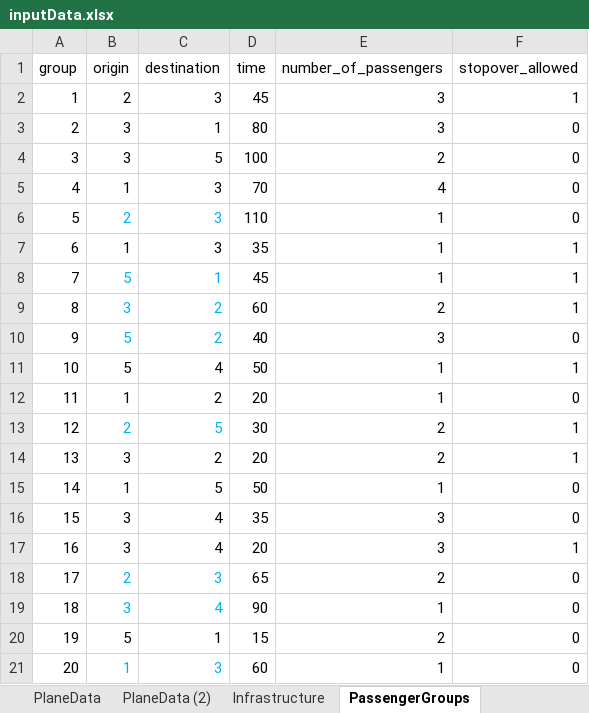
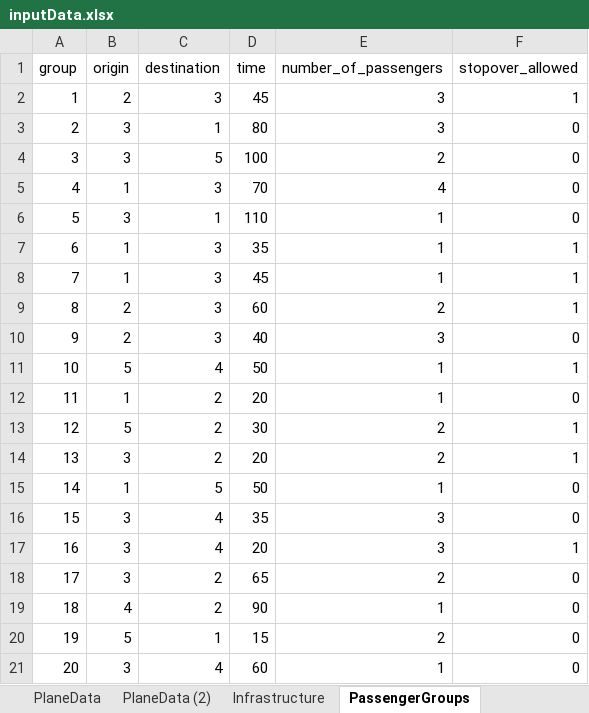
Before and after one commit to JonasHansenDTU/Master-Thesis-eVTOL, an Excel workbook: HanSong_Model/inputData.xlsx, sheet PassengerGroups, drawn as a sheet; values as stored, in another font and other column widths than the file's, no borders; the diff names each change by its address in the sheet, - before the commit and + after, or states it on an @@ line.

```diff
--- a/HanSong_Model/inputData.xlsx (sheet PassengerGroups)
+++ b/HanSong_Model/inputData.xlsx (sheet PassengerGroups)
-B6 (origin): 2
+B6 (origin): 3
-B6:C6 text colour: #00B0F0
+B6:C6 text colour: black
-C6 (destination): 3
+C6 (destination): 1
-B8 (origin): 5
+B8 (origin): 1
-B8:C10 text colour: #00B0F0
+B8:C10 text colour: black
-C8 (destination): 1
+C8 (destination): 3
-B9 (origin): 3
+B9 (origin): 2
-C9:C10 (destination): 2
+C9:C10 (destination): 3
-B10 (origin): 5
+B10 (origin): 2
-B13 (origin): 2
+B13 (origin): 5
-B13:C13 text colour: #00B0F0
+B13:C13 text colour: black
-C13 (destination): 5
+C13 (destination): 2
-B18 (origin): 2
+B18 (origin): 3
-B18:C19 text colour: #00B0F0
+B18:C19 text colour: black
-C18 (destination): 3
+C18 (destination): 2
-B19 (origin): 3
+B19 (origin): 4
-C19 (destination): 4
+C19 (destination): 2
-B21 (origin): 1
+B21 (origin): 3
-B21:C21 text colour: #00B0F0
+B21:C21 text colour: black
-C21 (destination): 3
+C21 (destination): 4
```
Also changed, not shown: sheet Infrastructure (3), sheet Infrastructure, sheet PlaneData (2), other sheet tabs, 2 other files.
